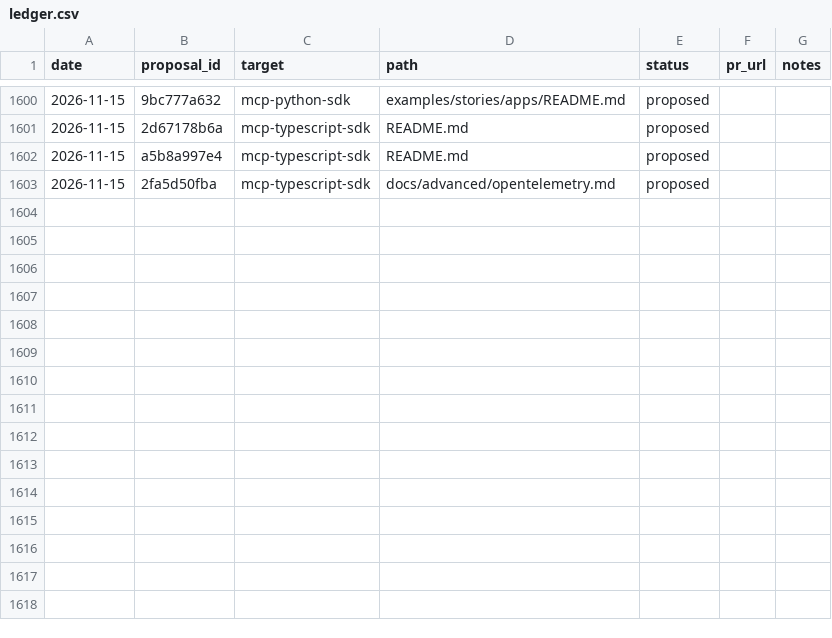
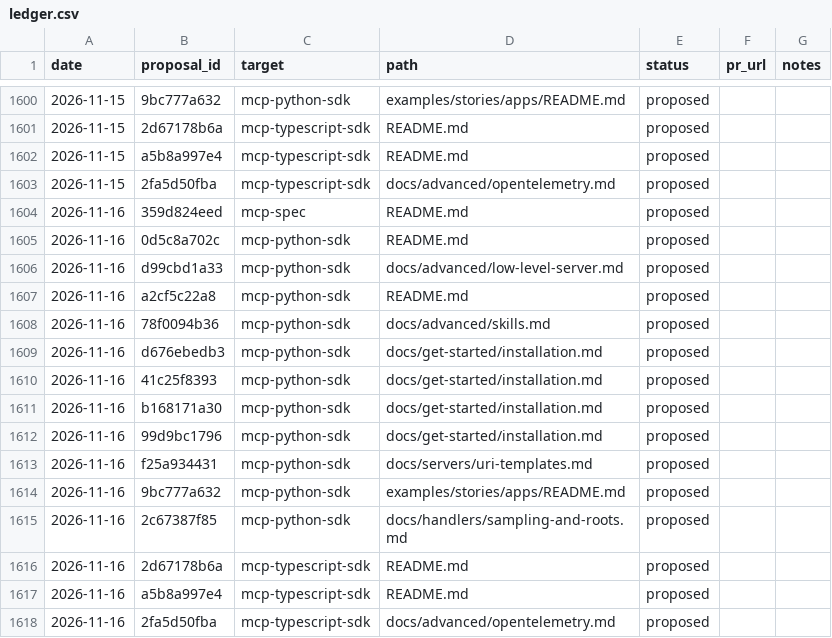
Before and after one commit to grzetich/doc-qual-eval, a CSV file: reports/ledger.csv, drawn as a sheet; only a part is shown, gaps mark what is left out; the diff names each change by its address in the sheet, - before the commit and + after, or states it on an @@ line.

```diff
--- a/reports/ledger.csv
+++ b/reports/ledger.csv
+row 1604: 2026-11-16 | 359d824eed | mcp-spec | README.md | proposed
+row 1605: 2026-11-16 | 0d5c8a702c | mcp-python-sdk | README.md | proposed
+row 1606: 2026-11-16 | d99cbd1a33 | mcp-python-sdk | docs/advanced/low-level-server.md | proposed
+row 1607: 2026-11-16 | a2cf5c22a8 | mcp-python-sdk | README.md | proposed
+row 1608: 2026-11-16 | 78f0094b36 | mcp-python-sdk | docs/advanced/skills.md | proposed
+row 1609: 2026-11-16 | d676ebedb3 | mcp-python-sdk | docs/get-started/installation.md | proposed
+row 1610: 2026-11-16 | 41c25f8393 | mcp-python-sdk | docs/get-started/installation.md | proposed
+row 1611: 2026-11-16 | b168171a30 | mcp-python-sdk | docs/get-started/installation.md | proposed
+row 1612: 2026-11-16 | 99d9bc1796 | mcp-python-sdk | docs/get-started/installation.md | proposed
+row 1613: 2026-11-16 | f25a934431 | mcp-python-sdk | docs/servers/uri-templates.md | proposed
+row 1614: 2026-11-16 | 9bc777a632 | mcp-python-sdk | examples/stories/apps/README.md | proposed
+row 1615: 2026-11-16 | 2c67387f85 | mcp-python-sdk | docs/handlers/sampling-and-roots.md | proposed
+row 1616: 2026-11-16 | 2d67178b6a | mcp-typescript-sdk | README.md | proposed
+row 1617: 2026-11-16 | a5b8a997e4 | mcp-typescript-sdk | README.md | proposed
+row 1618: 2026-11-16 | 2fa5d50fba | mcp-typescript-sdk | docs/advanced/opentelemetry.md | proposed
```
Also changed, not shown: 17 other files.
